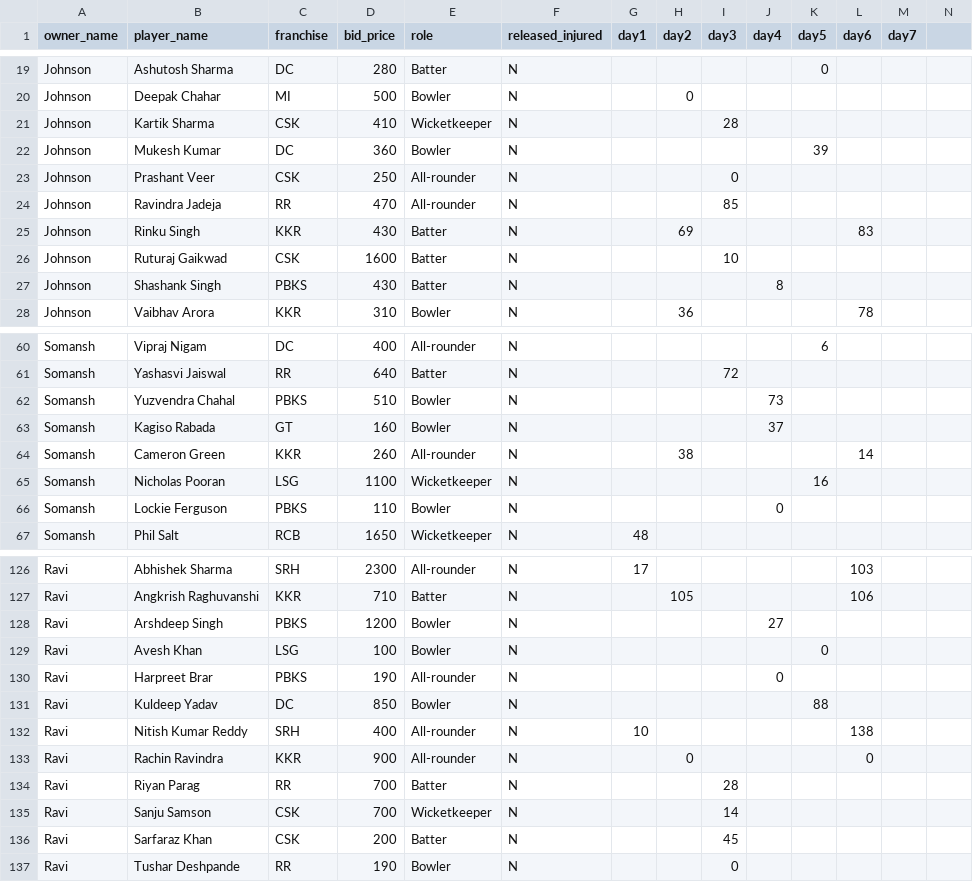
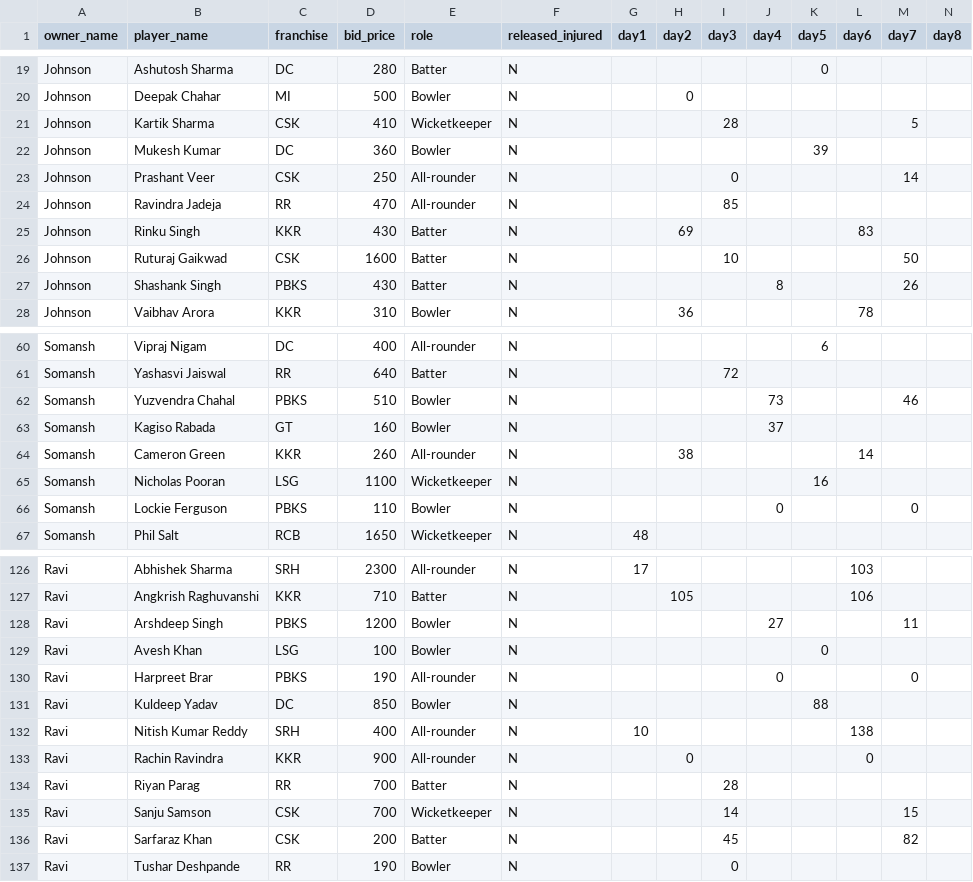
Before and after one commit to AsifCodeBank123/t20_points_dashboard, a CSV file: data/points.csv, drawn as a sheet; only a part is shown, gaps mark what is left out; the diff covers the shown part only.

Commit message:
pb vs csk points updated

```diff
--- a/data/points.csv
+++ b/data/points.csv
@@ -1 +1 @@
-owner_name,player_name,franchise,bid_price,role,released_injured,day1,day2,day3,day4,day5,day6,day7
+owner_name,player_name,franchise,bid_price,role,released_injured,day1,day2,day3,day4,day5,day6,day7,day8
@@ -21 +21 @@ Johnson,Deepak Chahar,MI,500,Bowler,N,,0,,,,,
-Johnson,Kartik Sharma,CSK,410,Wicketkeeper,N,,,28,,,,
+Johnson,Kartik Sharma,CSK,410,Wicketkeeper,N,,,28,,,,5,
@@ -23 +23 @@ Johnson,Mukesh Kumar,DC,360,Bowler,N,,,,,39,,
-Johnson,Prashant Veer,CSK,250,All-rounder,N,,,0,,,,
+Johnson,Prashant Veer,CSK,250,All-rounder,N,,,0,,,,14,
@@ -26,2 +26,2 @@ Johnson,Rinku Singh,KKR,430,Batter,N,,69,,,,83,
-Johnson,Ruturaj Gaikwad,CSK,1600,Batter,N,,,10,,,,
-Johnson,Shashank Singh,PBKS,430,Batter,N,,,,8,,,
+Johnson,Ruturaj Gaikwad,CSK,1600,Batter,N,,,10,,,,50,
+Johnson,Shashank Singh,PBKS,430,Batter,N,,,,8,,,26,
@@ -62 +62 @@ Somansh,Yashasvi Jaiswal,RR,640,Batter,N,,,72,,,,
-Somansh,Yuzvendra Chahal,PBKS,510,Bowler,N,,,,73,,,
+Somansh,Yuzvendra Chahal,PBKS,510,Bowler,N,,,,73,,,46,
@@ -66 +66 @@ Somansh,Nicholas Pooran,LSG,1100,Wicketkeeper,N,,,,,16,,
-Somansh,Lockie Ferguson,PBKS,110,Bowler,N,,,,0,,,
+Somansh,Lockie Ferguson,PBKS,110,Bowler,N,,,,0,,,0,
@@ -128 +128 @@ Ravi,Angkrish Raghuvanshi,KKR,710,Batter,N,,105,,,,106,
-Ravi,Arshdeep Singh,PBKS,1200,Bowler,N,,,,27,,,
+Ravi,Arshdeep Singh,PBKS,1200,Bowler,N,,,,27,,,11,
@@ -130 +130 @@ Ravi,Avesh Khan,LSG,100,Bowler,N,,,,,0,,
-Ravi,Harpreet Brar,PBKS,190,All-rounder,N,,,,0,,,
+Ravi,Harpreet Brar,PBKS,190,All-rounder,N,,,,0,,,0,
@@ -135,2 +135,2 @@ Ravi,Riyan Parag,RR,700,Batter,N,,,28,,,,
-Ravi,Sanju Samson,CSK,700,Wicketkeeper,N,,,14,,,,
-Ravi,Sarfaraz Khan,CSK,200,Batter,N,,,45,,,,
+Ravi,Sanju Samson,CSK,700,Wicketkeeper,N,,,14,,,,15,
+Ravi,Sarfaraz Khan,CSK,200,Batter,N,,,45,,,,82,
```
Also changed, not shown: 16 edited cells elsewhere in this file, 1 other file.
